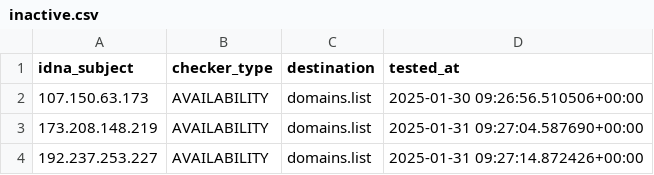
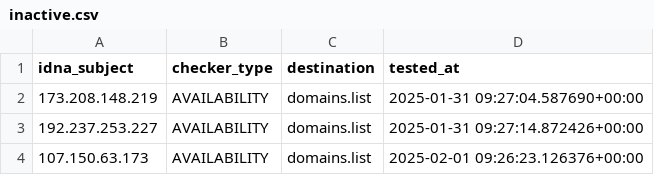
Before and after one commit to Ultimate-Hosts-Blacklist/Mitchell_Krog_Snooping_IPS, a CSV file: .pyfunceble/inactive.csv, drawn as a sheet; removed rows and columns are numbered as before the commit, all else as after; the diff names each change by its address in the sheet, - before the commit and + after, or states it on an @@ line.

```diff
--- a/.pyfunceble/inactive.csv
+++ b/.pyfunceble/inactive.csv
-row 2: 107.150.63.173 | AVAILABILITY | domains.list | 2025-01-30 09:26:56.510506+00:00
+row 4: 107.150.63.173 | AVAILABILITY | domains.list | 2025-02-01 09:26:23.126376+00:00
```
Also changed, not shown: 6 other files.
